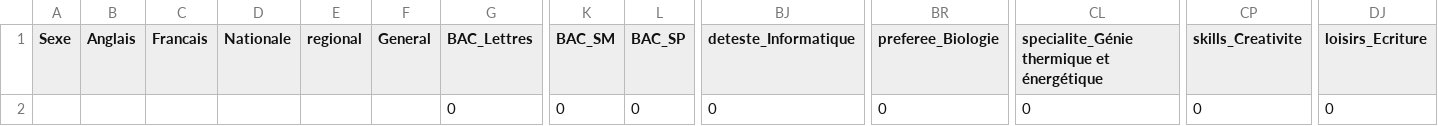
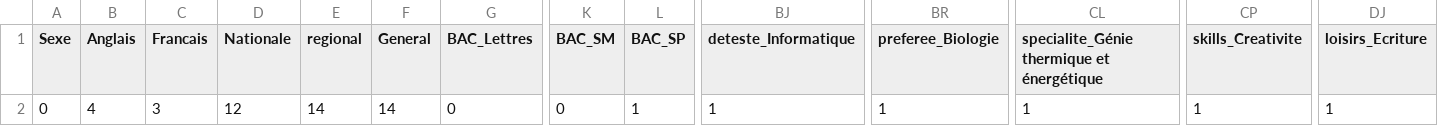
Before and after one commit to El-AouinaYassine/EduPredict, a CSV file: interface/Backend/tr1.csv, drawn as a sheet; only a part is shown, gaps mark what is left out; the diff names each change by its address in the sheet, - before the commit and + after, or states it on an @@ line.

```diff
--- a/interface/Backend/tr1.csv
+++ b/interface/Backend/tr1.csv
-A2 (Sexe): (empty)
+A2 (Sexe): 0
-B2 (Anglais): (empty)
+B2 (Anglais): 4
-C2 (Francais): (empty)
+C2 (Francais): 3
-D2 (Nationale): (empty)
+D2 (Nationale): 12
-E2 (regional): (empty)
+E2 (regional): 14
-F2 (General): (empty)
+F2 (General): 14
-L2 (BAC_SP): 0
+L2 (BAC_SP): 1
-BJ2 (deteste_Informatique): 0
+BJ2 (deteste_Informatique): 1
-BR2 (preferee_Biologie): 0
+BR2 (preferee_Biologie): 1
-CL2: 0
+CL2: 1
-CP2 (skills_Creativite): 0
+CP2 (skills_Creativite): 1
-DJ2 (loisirs_Ecriture): 0
+DJ2 (loisirs_Ecriture): 1
```
Also changed, not shown: predictions.csv, 26 other files.
